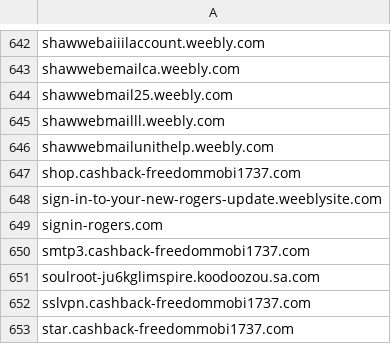
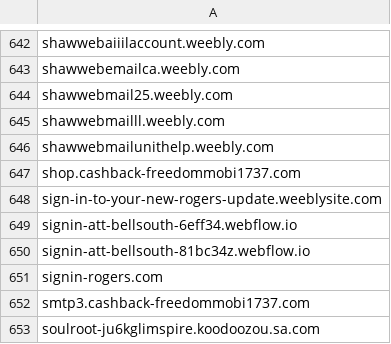
Before and after one commit to Phishcan/phishcan-data, a CSV file: api/utilities/comprehensive_utilities_phishing_domains.csv, drawn as a sheet; only a part is shown, gaps mark what is left out; the shorter side is filled out with more unchanged rows; the diff names each change by its address in the sheet, - before the commit and + after, or states it on an @@ line.

Commit message:
Update phishing exports - 2026-03-03_18-30-02

```diff
--- a/api/utilities/comprehensive_utilities_phishing_domains.csv
+++ b/api/utilities/comprehensive_utilities_phishing_domains.csv
+row 649: signin-att-bellsouth-6eff34.webflow.io
+row 650: signin-att-bellsouth-81bc34z.webflow.io
```
Also changed, not shown: 5 other files.
